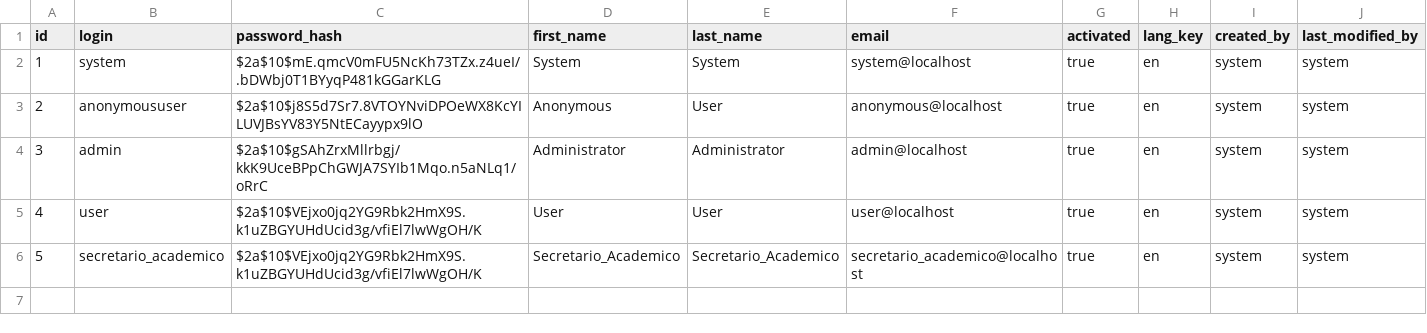
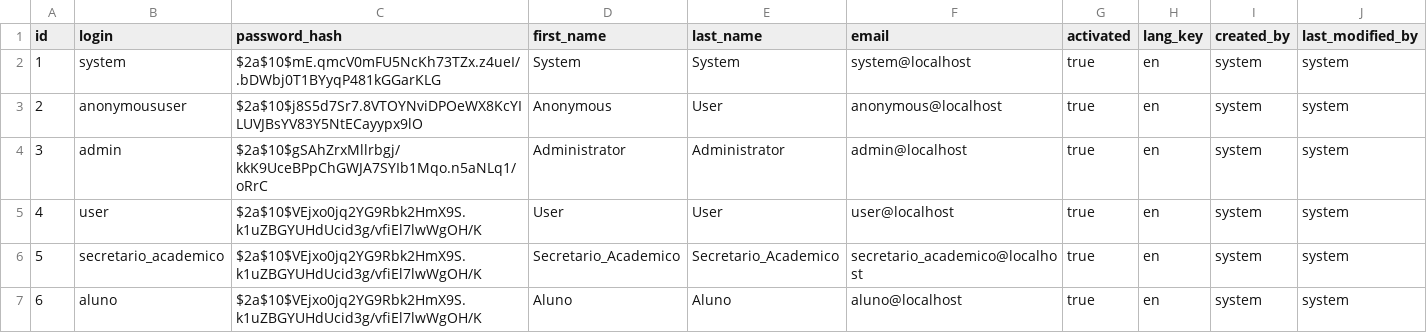
Before and after one commit to thiagowfx/cos-482-qs, a CSV file: src/main/resources/config/liquibase/users.csv, drawn as a sheet; the diff names each change by its address in the sheet, - before the commit and + after, or states it on an @@ line.

Commit message:
add ROLE_ALUNO

```diff
--- a/src/main/resources/config/liquibase/users.csv
+++ b/src/main/resources/config/liquibase/users.csv
+row 7: 6 | aluno | $2a$10$VEjxo0jq2YG9Rbk2HmX9S.k1uZBGYUHdUcid3g/vfiEl7lwWgOH/K | Aluno | Aluno | aluno@localhost | true | en | system | system
```
Also changed, not shown: 3 other files.
